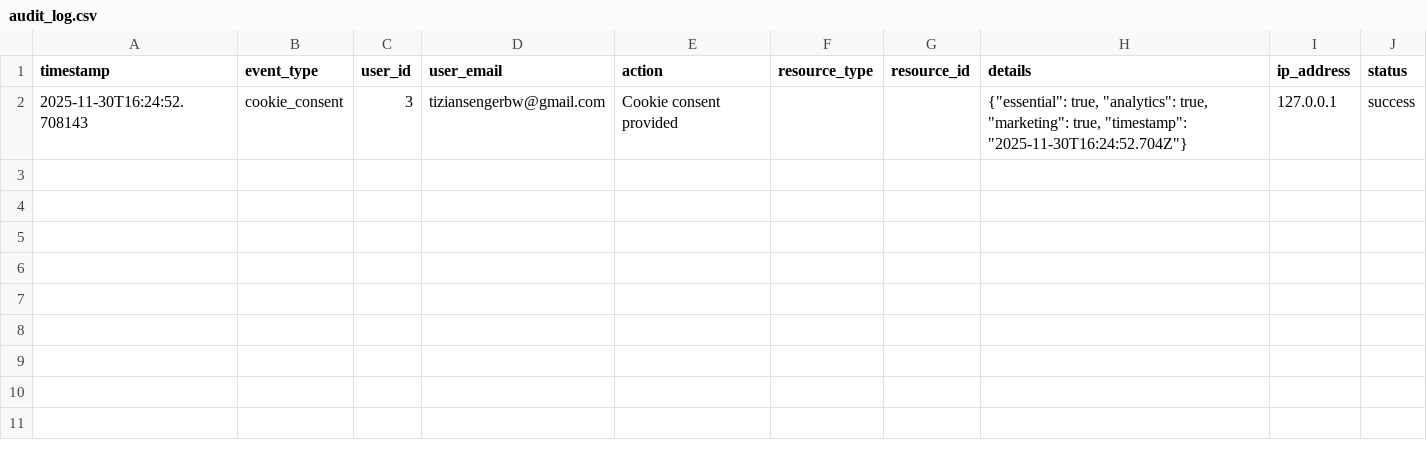
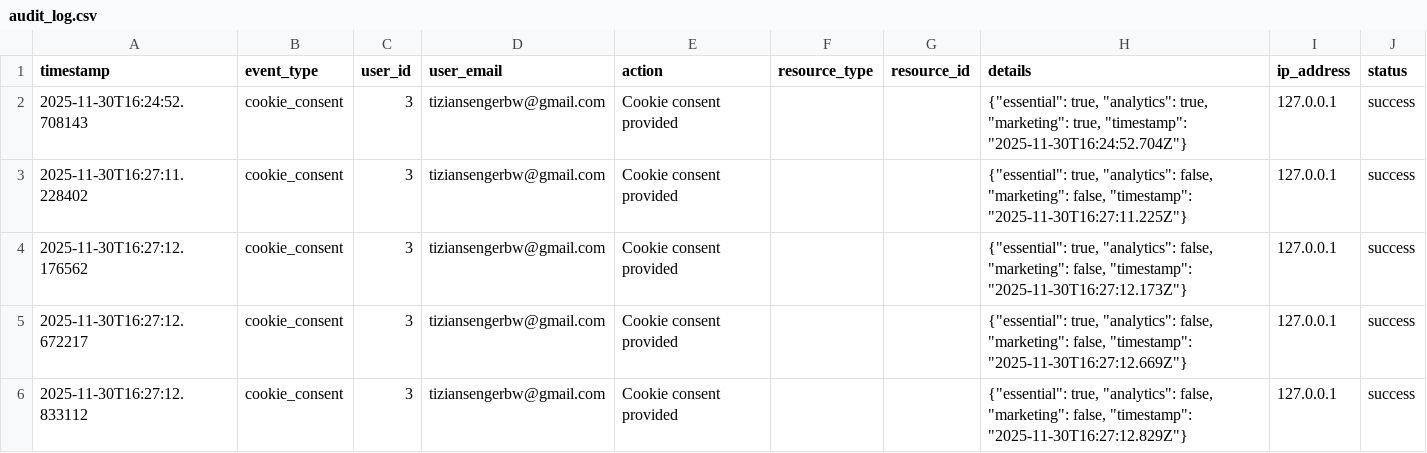
Before and after one commit to TizianSenger/PythonOnlineShop, a CSV file: webshop-python/data/logs/audit_log.csv, drawn as a sheet.

```diff
--- a/webshop-python/data/logs/audit_log.csv
+++ b/webshop-python/data/logs/audit_log.csv
@@ -2 +2,5 @@ timestamp,event_type,user_id,user_email,action,resource_type,resource_id,details
 2025-11-30T16:24:52.708143,cookie_consent,3,tiziansengerbw@gmail.com,Cookie consent provided,,,"{""essential"": true, ""analytics"": true, ""marketing"": true, ""timestamp"": ""2025-11-30T16:24:52.704Z""}",127.0.0.1,success
+2025-11-30T16:27:11.228402,cookie_consent,3,tiziansengerbw@gmail.com,Cookie consent provided,,,"{""essential"": true, ""analytics"": false, ""marketing"": false, ""timestamp"": ""2025-11-30T16:27:11.225Z""}",127.0.0.1,success
+2025-11-30T16:27:12.176562,cookie_consent,3,tiziansengerbw@gmail.com,Cookie consent provided,,,"{""essential"": true, ""analytics"": false, ""marketing"": false, ""timestamp"": ""2025-11-30T16:27:12.173Z""}",127.0.0.1,success
+2025-11-30T16:27:12.672217,cookie_consent,3,tiziansengerbw@gmail.com,Cookie consent provided,,,"{""essential"": true, ""analytics"": false, ""marketing"": false, ""timestamp"": ""2025-11-30T16:27:12.669Z""}",127.0.0.1,success
+2025-11-30T16:27:12.833112,cookie_consent,3,tiziansengerbw@gmail.com,Cookie consent provided,,,"{""essential"": true, ""analytics"": false, ""marketing"": false, ""timestamp"": ""2025-11-30T16:27:12.829Z""}",127.0.0.1,success
```
Also changed, not shown: 1 other file.
